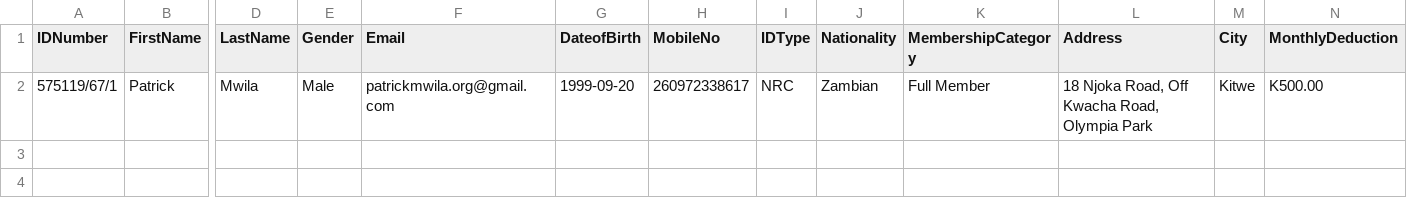
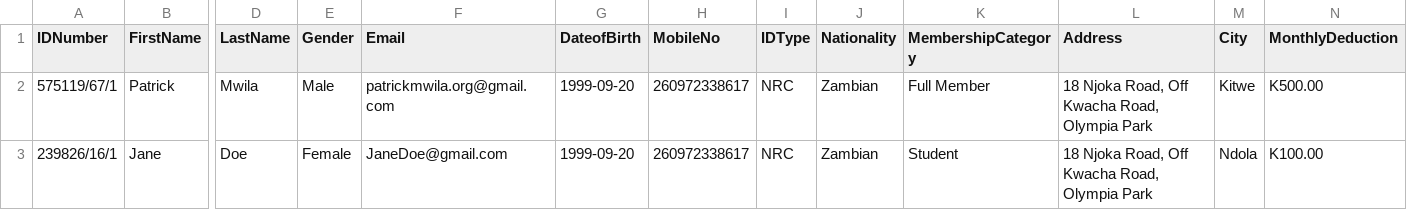
Before and after one commit to patrickmwila/ictaz_info_collector, a CSV file: backoffice/members.csv, drawn as a sheet; only a part is shown, gaps mark what is left out; rows hold the shown columns only; the diff names each change by its address in the sheet, - before the commit and + after, or states it on an @@ line.

```diff
--- a/backoffice/members.csv
+++ b/backoffice/members.csv
+row 3: 239826/16/1 | Jane | Doe | Female | JaneDoe@gmail.com | 1999-09-20 | 260972338617 | NRC | Zambian | Student | 18 Njoka Road, Off Kwacha Road, Olympia Park | Ndola | K100.00
```
Also changed, not shown: 2 other files.
